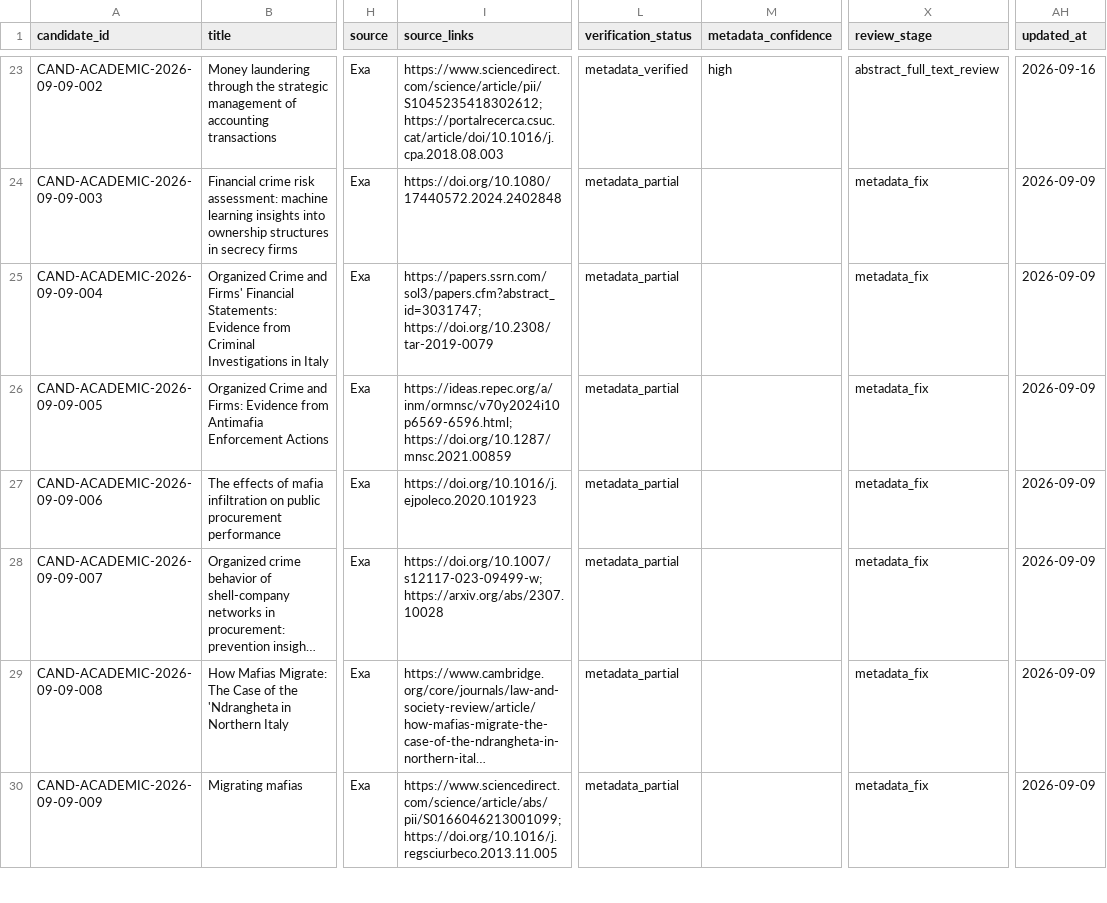
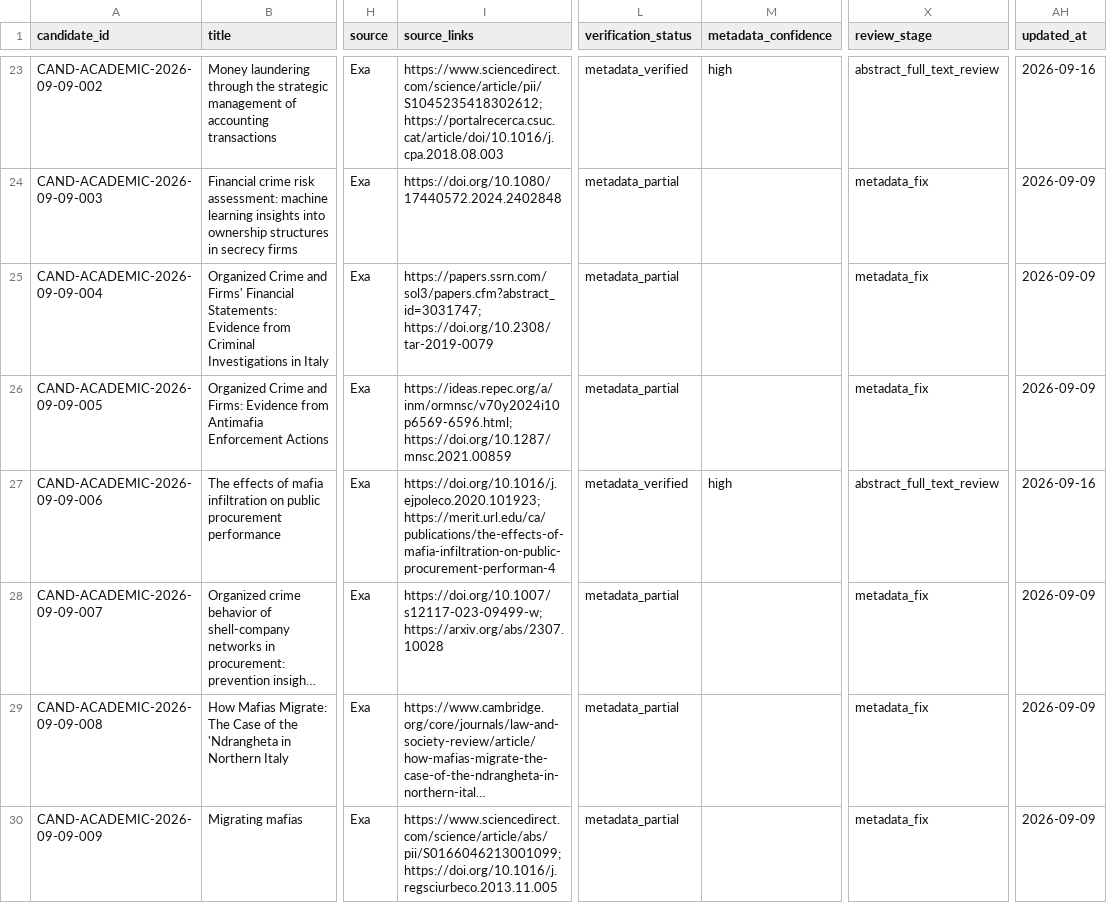
Before and after one commit to colazeta/criminal_infiltration_in_legal_economy_review, a CSV file: data/curation/review_queue.csv, drawn as a sheet; only a part is shown, gaps mark what is left out; long unchanged cells end in …; the diff names each change by its address in the sheet, - before the commit and + after, or states it on an @@ line.

```diff
--- a/data/curation/review_queue.csv
+++ b/data/curation/review_queue.csv
-I27 (source_links): https://doi.org/10.1016/j.ejpoleco.2020.101923
+I27 (source_links): https://doi.org/10.1016/j.ejpoleco.2020.101923; https://merit.url.edu/ca/publications/the-effects-of-mafia-infiltration-on-public-procurement-performan-4
-L27 (verification_status): metadata_partial
+L27 (verification_status): metadata_verified
-M27 (metadata_confidence): (empty)
+M27 (metadata_confidence): high
-X27 (review_stage): metadata_fix
+X27 (review_stage): abstract_full_text_review
-AH27 (updated_at): 2026-09-09
+AH27 (updated_at): 2026-09-16
```
Also changed, not shown: 2 other files.
